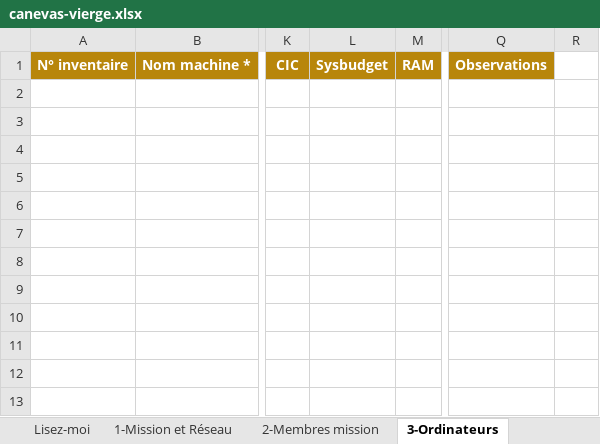
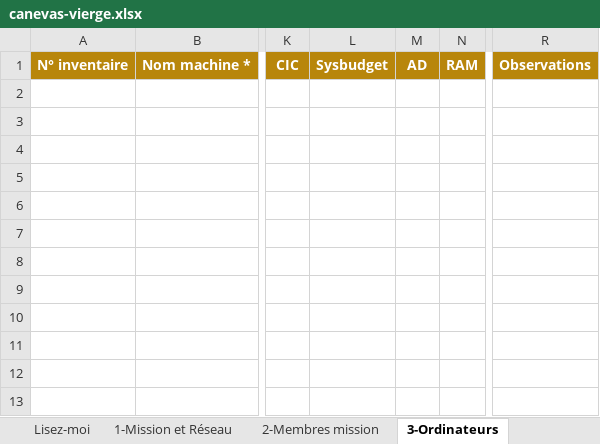
Before and after one commit to amadoulamine1/Missions_DGCPT, an Excel workbook: src/main/resources/canevas/canevas-vierge.xlsx, sheet 3-Ordinateurs, drawn as a sheet; only a part is shown, gaps mark what is left out; values as stored, in another font and other column widths than the file's, no borders; conditional formats not drawn; removed rows and columns are numbered as before the commit, all else as after; the diff names each change by its address in the sheet, - before the commit and + after, or states it on an @@ line.

Commit message:
Canevas : ajout du logiciel « AD » (colonne Oui/Non) et fiabilisation du test d'intégration
Logiciel « AD » figé comme 6e logiciel des ordinateurs, groupé après « Sysbudget » :
- Modèle canevas-vierge.xlsx : nouvelle colonne « AD » (M), liste Oui/Non étendue à H:M,
  validation statut décalée en Q ; mise en forme conditionnelle et autres validations préservées.
- DTO LigneOrdinateur (champ ad), lecteur (AD en 12, RAM→Observations décalés +1, sonde 18),
  écrivain (pré-remplissage AD + mefcStatut 16/17), intégration (logicielsDe), consolidation (sigOrd).
- Migration V14 : semis idempotent du logiciel « AD ».

Test d'intégration : le canevas d'exemple était obsolète (saisisseur non membre, aucun statut
sur les matériels) et faisait échouer ImportIntegrationTest en CI. Mise à jour du fixture
(saisisseur = membre, statut « En service » partout, colonne AD) + nouveau test local
CanevasFixtureTest qui vérifie la lecture d'AD et l'intégrabilité du canevas sans Docker.

```diff
--- a/src/main/resources/canevas/canevas-vierge.xlsx (sheet 3-Ordinateurs)
+++ b/src/main/resources/canevas/canevas-vierge.xlsx (sheet 3-Ordinateurs)
+column M, row 1: AD
-column R, empty
```
Also changed, not shown: 8 other files.
